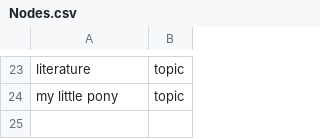
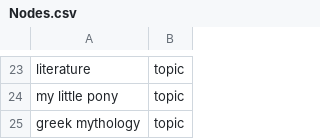
Before and after one commit to alexirpan/collage-prototype, a CSV file: Layout/Nodes.csv, drawn as a sheet; only a part is shown, gaps mark what is left out; the diff names each change by its address in the sheet, - before the commit and + after, or states it on an @@ line.

```diff
--- a/Layout/Nodes.csv
+++ b/Layout/Nodes.csv
+row 25: greek mythology | topic
```
Also changed, not shown: Layout/Edges.csv, 3 other files.
